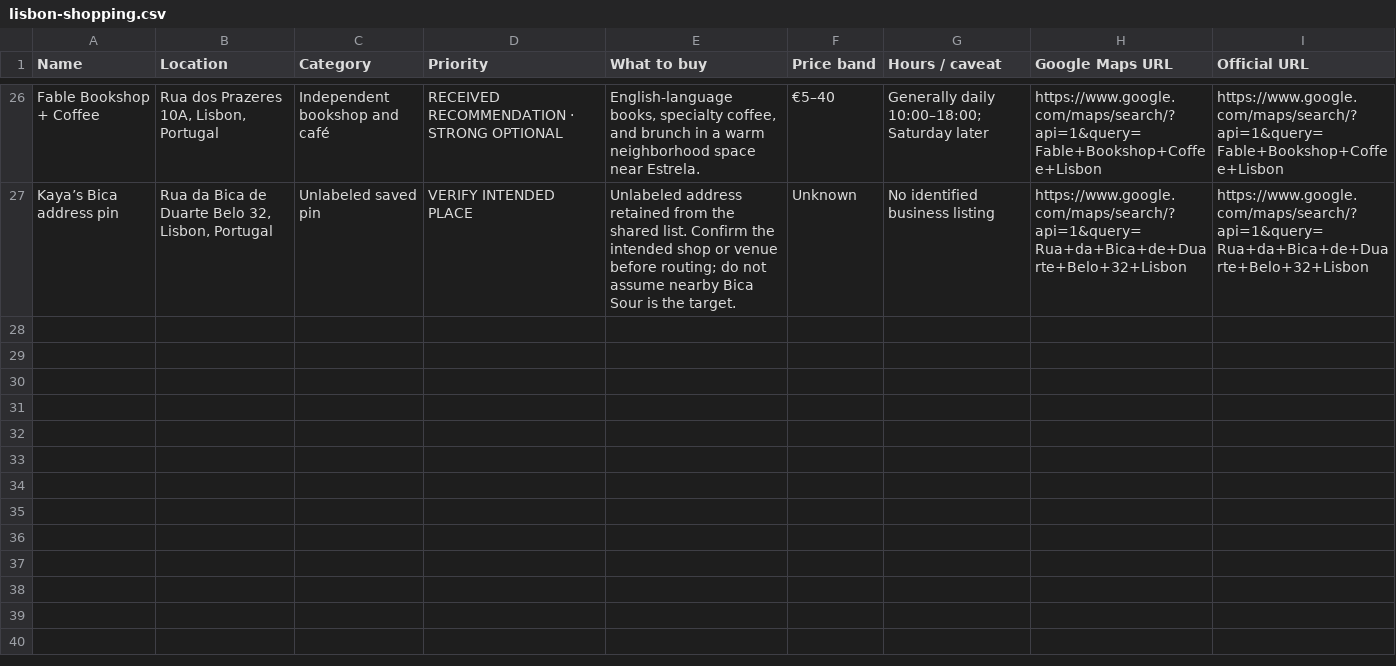
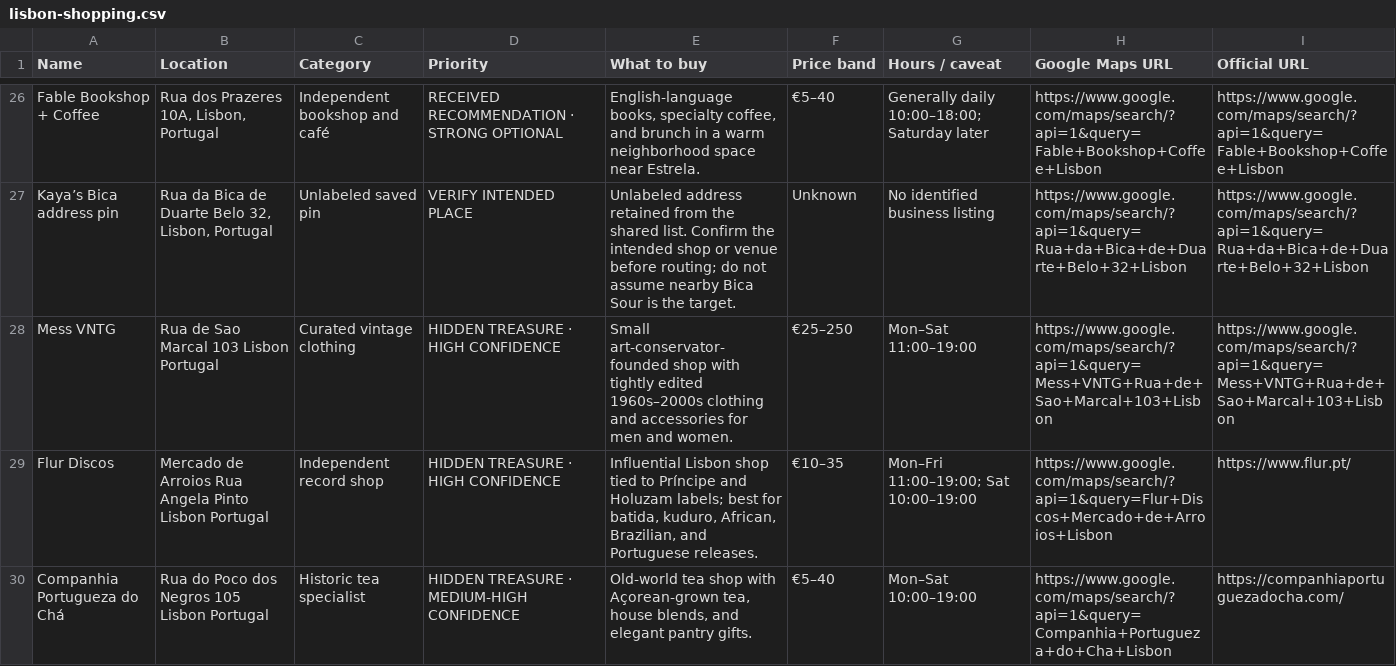
Before and after one commit to Bokanovskii/portugal-trip-2026, a CSV file: maps/lisbon-shopping.csv, drawn as a sheet; only a part is shown, gaps mark what is left out; the diff names each change by its address in the sheet, - before the commit and + after, or states it on an @@ line.

```diff
--- a/maps/lisbon-shopping.csv
+++ b/maps/lisbon-shopping.csv
+row 28: Mess VNTG | Rua de Sao Marcal 103 Lisbon Portugal | Curated vintage clothing | HIDDEN TREASURE · HIGH CONFIDENCE | Small art-conservator-founded shop with tightly edited 1960s–2000s clothing and accessories for men and women. | €25–250 | Mon–Sat 11:00–19:00 | https://www.google.com/maps/search/?api=1&query=Mess+VNTG+Rua+de+Sao+Marcal+103+Lisbon | https://www.google.com/maps/search/?api=1&query=Mess+VNTG+Rua+de+Sao+Marcal+103+Lisbon
+row 29: Flur Discos | Mercado de Arroios Rua Angela Pinto Lisbon Portugal | Independent record shop | HIDDEN TREASURE · HIGH CONFIDENCE | Influential Lisbon shop tied to Príncipe and Holuzam labels; best for batida, kuduro, African, Brazilian, and Portuguese releases. | €10–35 | Mon–Fri 11:00–19:00; Sat 10:00–19:00 | https://www.google.com/maps/search/?api=1&query=Flur+Discos+Mercado+de+Arroios+Lisbon | https://www.flur.pt/
+row 30: Companhia Portugueza do Chá | Rua do Poco dos Negros 105 Lisbon Portugal | Historic tea specialist | HIDDEN TREASURE · MEDIUM-HIGH CONFIDENCE | Old-world tea shop with Açorean-grown tea, house blends, and elegant pantry gifts. | €5–40 | Mon–Sat 10:00–19:00 | https://www.google.com/maps/search/?api=1&query=Companhia+Portugueza+do+Cha+Lisbon | https://companhiaportuguezadocha.com/
```
Also changed, not shown: maps/all-restaurants.csv, maps/all-shopping.csv, 9 other files.
